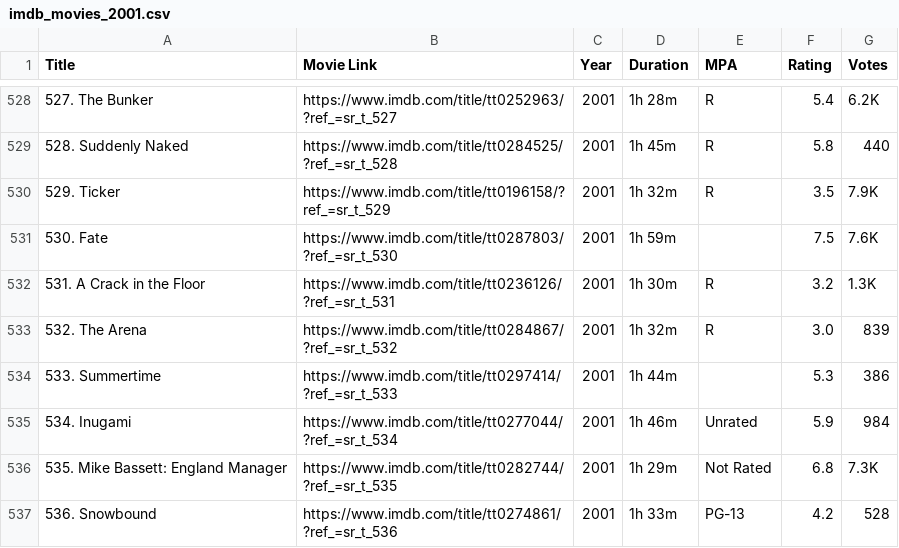
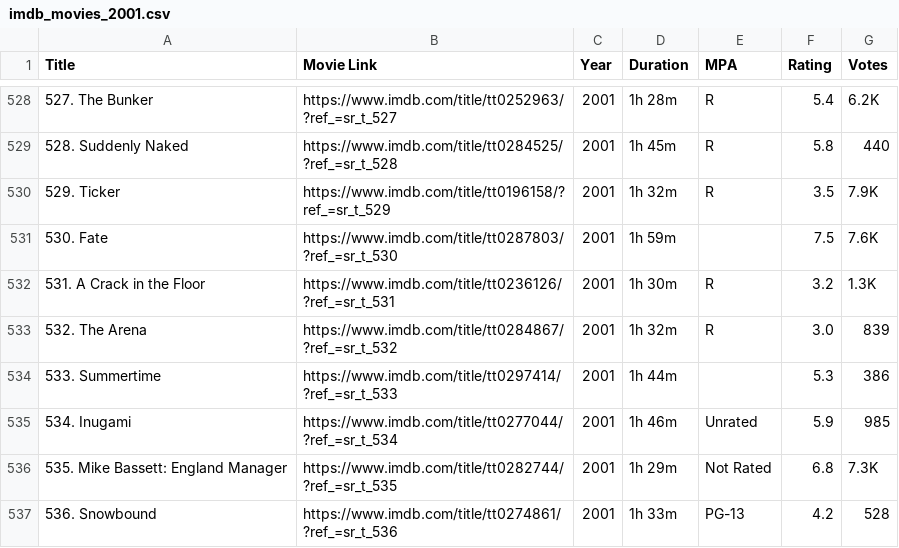
Before and after one commit to RaedAddala/Scraping-IMDB, a CSV file: Data/2001/imdb_movies_2001.csv, drawn as a sheet; only a part is shown, gaps mark what is left out.

```diff
--- a/Data/2001/imdb_movies_2001.csv
+++ b/Data/2001/imdb_movies_2001.csv
@@ -534,3 +534,3 @@ Title,Movie Link,Year,Duration,MPA,Rating,Votes
 533. Summertime,https://www.imdb.com/title/tt0297414/?ref_=sr_t_533,2001,1h 44m,,5.3,386
-534. Inugami,https://www.imdb.com/title/tt0277044/?ref_=sr_t_534,2001,1h 46m,Unrated,5.9,984
+534. Inugami,https://www.imdb.com/title/tt0277044/?ref_=sr_t_534,2001,1h 46m,Unrated,5.9,985
 535. Mike Bassett: England Manager,https://www.imdb.com/title/tt0282744/?ref_=sr_t_535,2001,1h 29m,Not Rated,6.8,7.3K
```
Also changed, not shown: Data/1999/advanced_movies_details_1999.csv, Data/1999/imdb_movies_1999.csv, 5 other files.
